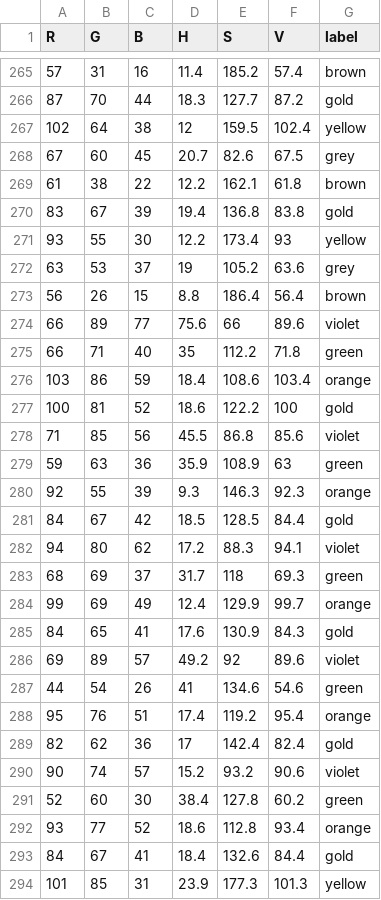
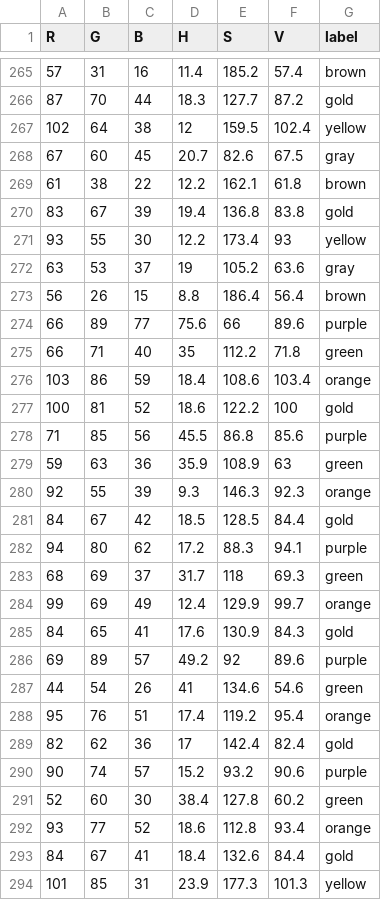
Before and after one commit to hsuan-1122/Resister_Vision_AI, a CSV file: ML_data2.csv, drawn as a sheet; only a part is shown, gaps mark what is left out; the diff covers the shown part only.

```diff
--- a/ML_data2.csv
+++ b/ML_data2.csv
@@ -267,3 +267,3 @@ R,G,B,H,S,V,label
 102,64,38,12,159.5,102.4,yellow
-67,60,45,20.7,82.6,67.5,grey
+67,60,45,20.7,82.6,67.5,gray
 61,38,22,12.2,162.1,61.8,brown
@@ -271,5 +271,5 @@ R,G,B,H,S,V,label
 93,55,30,12.2,173.4,93,yellow
-63,53,37,19,105.2,63.6,grey
+63,53,37,19,105.2,63.6,gray
 56,26,15,8.8,186.4,56.4,brown
-66,89,77,75.6,66,89.6,violet
+66,89,77,75.6,66,89.6,purple
 66,71,40,35,112.2,71.8,green
@@ -277,3 +277,3 @@ R,G,B,H,S,V,label
 100,81,52,18.6,122.2,100,gold
-71,85,56,45.5,86.8,85.6,violet
+71,85,56,45.5,86.8,85.6,purple
 59,63,36,35.9,108.9,63,green
@@ -281,3 +281,3 @@ R,G,B,H,S,V,label
 84,67,42,18.5,128.5,84.4,gold
-94,80,62,17.2,88.3,94.1,violet
+94,80,62,17.2,88.3,94.1,purple
 68,69,37,31.7,118,69.3,green
@@ -285,3 +285,3 @@ R,G,B,H,S,V,label
 84,65,41,17.6,130.9,84.3,gold
-69,89,57,49.2,92,89.6,violet
+69,89,57,49.2,92,89.6,purple
 44,54,26,41,134.6,54.6,green
@@ -289,3 +289,3 @@ R,G,B,H,S,V,label
 82,62,36,17,142.4,82.4,gold
-90,74,57,15.2,93.2,90.6,violet
+90,74,57,15.2,93.2,90.6,purple
 52,60,30,38.4,127.8,60.2,green
```
Also changed, not shown: 42 edited cells elsewhere in this file, ML_data.csv, color_data_log2.csv, 4 other files.
